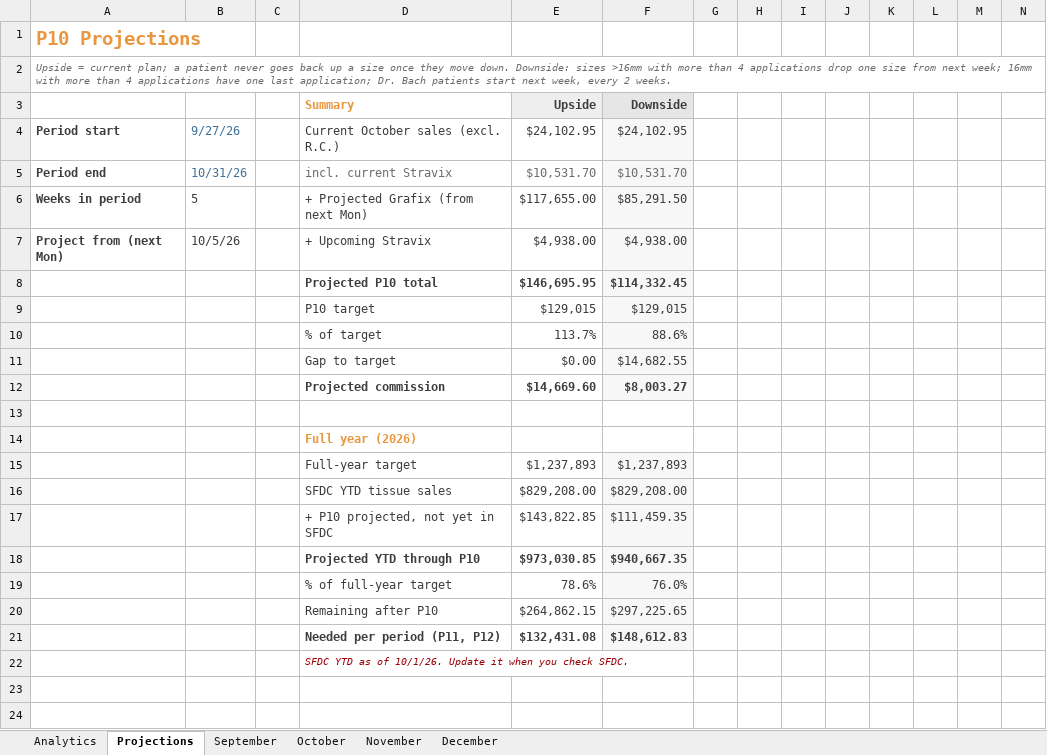
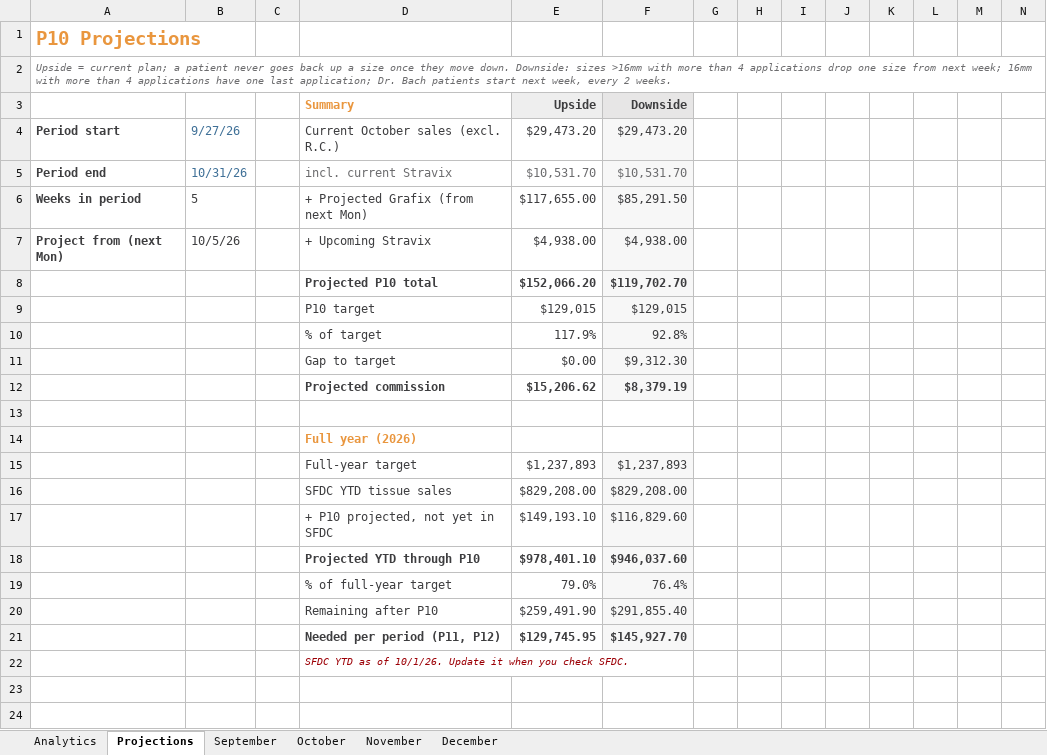
Before and after one commit to ajpeterson113/Graft-Tracker, an Excel workbook: Graft_Tracker_BIOT_Chicago_West.xlsx, sheet Projections, drawn as a sheet; only a part is shown; values as stored, in another font and other column widths than the file's, no borders; removed rows and columns are numbered as before the commit, all else as after; rows hold the shown columns only; the diff covers the shown part only; the diff names each change by its address in the sheet, - before the commit and + after, or states it on an @@ line.

```diff
--- a/Graft_Tracker_BIOT_Chicago_West.xlsx (sheet Projections)
+++ b/Graft_Tracker_BIOT_Chicago_West.xlsx (sheet Projections)
-E4: $24,102.95
+E4: $29,473.20
-F4: $24,102.95
+F4: $29,473.20
-row 8:  |  |  | Projected P10 total | $146,695.95 | $114,332.45
+row 8:  |  |  | Projected P10 total | $152,066.20 | $119,702.70
-row 10:  |  |  | % of target | 113.7% | 88.6%
+row 10:  |  |  | % of target | 117.9% | 92.8%
-F11: $14,682.55
+F11: $9,312.30
-row 12:  |  |  | Projected commission | $14,669.60 | $8,003.27
+row 12:  |  |  | Projected commission | $15,206.62 | $8,379.19
-row 17:  |  |  | + P10 projected, not yet in SFDC | $143,822.85 | $111,459.35
-row 18:  |  |  | Projected YTD through P10 | $973,030.85 | $940,667.35
-row 19:  |  |  | % of full-year target | 78.6% | 76.0%
-row 20:  |  |  | Remaining after P10 | $264,862.15 | $297,225.65
-row 21:  |  |  | Needed per period (P11, P12) | $132,431.08 | $148,612.83
+row 17:  |  |  | + P10 projected, not yet in SFDC | $149,193.10 | $116,829.60
+row 18:  |  |  | Projected YTD through P10 | $978,401.10 | $946,037.60
+row 19:  |  |  | % of full-year target | 79.0% | 76.4%
+row 20:  |  |  | Remaining after P10 | $259,491.90 | $291,855.40
+row 21:  |  |  | Needed per period (P11, P12) | $129,745.95 | $145,927.70
```
Also changed, not shown: 7 edited cells elsewhere in this sheet, sheet Analytics, sheet October, charts or pictures.
